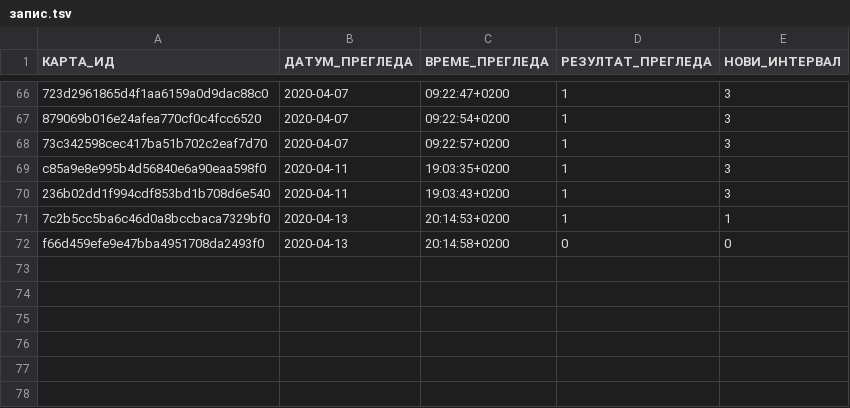
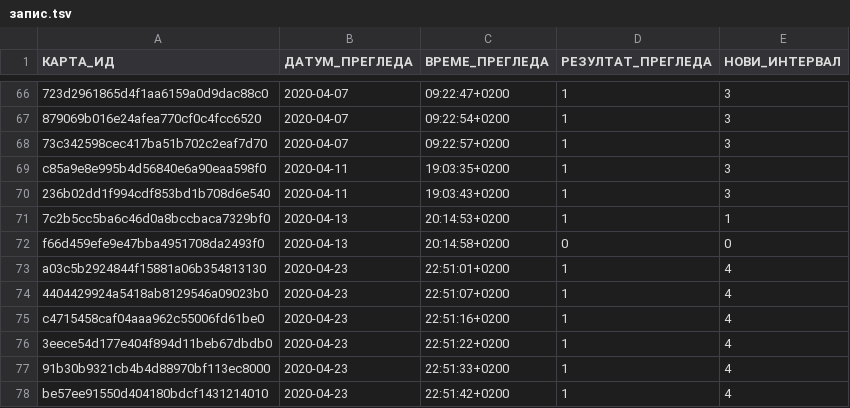
Before and after one commit to cohadar/naki, a TSV file: каталог/de_Einweg/запис.tsv, drawn as a sheet; only a part is shown, gaps mark what is left out.

```diff
--- a/каталог/de_Einweg/запис.tsv
+++ b/каталог/de_Einweg/запис.tsv
@@ -72 +72,7 @@ c85a9e8e995b4d56840e6a90eaa598f0	2020-04-11	19:03:35+0200	1	3
 f66d459efe9e47bba4951708da2493f0	2020-04-13	20:14:58+0200	0	0
+a03c5b2924844f15881a06b354813130	2020-04-23	22:51:01+0200	1	4
+4404429924a5418ab8129546a09023b0	2020-04-23	22:51:07+0200	1	4
+c4715458caf04aaa962c55006fd61be0	2020-04-23	22:51:16+0200	1	4
+3eece54d177e404f894d11beb67dbdb0	2020-04-23	22:51:22+0200	1	4
+91b30b9321cb4b4d88970bf113ec8000	2020-04-23	22:51:33+0200	1	4
+be57ee91550d404180bdcf1431214010	2020-04-23	22:51:42+0200	1	4
```
Also changed, not shown: каталог/de_Basic/запис.tsv, каталог/de_Cloze/запис.tsv, 6 other files.
